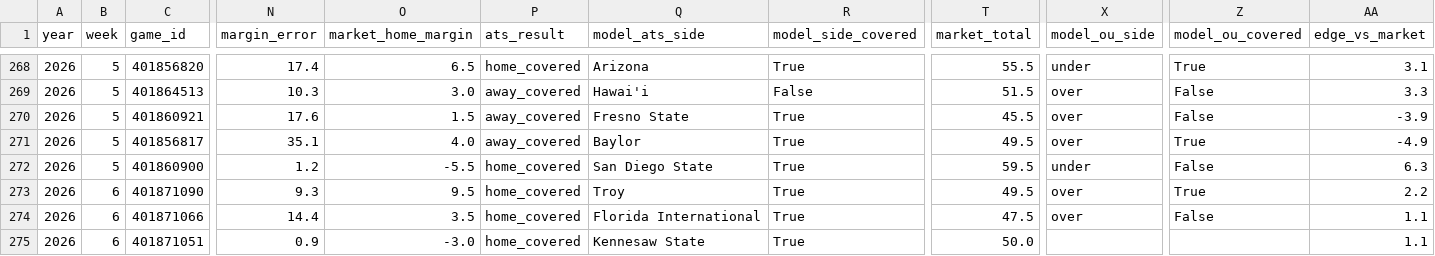
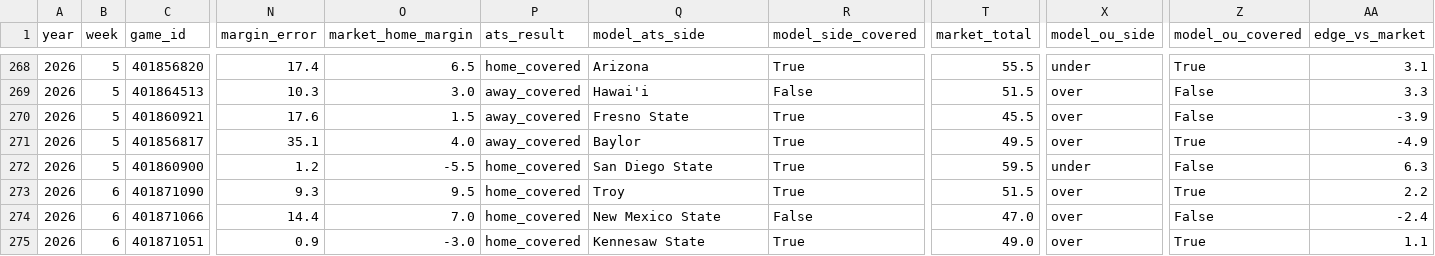
Before and after one commit to btaber-tech/cfb-handicap-model-2026, a CSV file: extracted_data/season_scorecard_2026.csv, drawn as a sheet; only a part is shown, gaps mark what is left out; the diff names each change by its address in the sheet, - before the commit and + after, or states it on an @@ line.

```diff
--- a/extracted_data/season_scorecard_2026.csv
+++ b/extracted_data/season_scorecard_2026.csv
-T273 (market_total): 49.5
+T273 (market_total): 51.5
-O274 (market_home_margin): 3.5
+O274 (market_home_margin): 7.0
-Q274 (model_ats_side): Florida International
+Q274 (model_ats_side): New Mexico State
-R274 (model_side_covered): True
+R274 (model_side_covered): False
-T274 (market_total): 47.5
+T274 (market_total): 47.0
-AA274 (edge_vs_market): 1.1
+AA274 (edge_vs_market): -2.4
-T275 (market_total): 50.0
+T275 (market_total): 49.0
-X275 (model_ou_side): (empty)
+X275 (model_ou_side): over
-Z275 (model_ou_covered): (empty)
+Z275 (model_ou_covered): True
```
